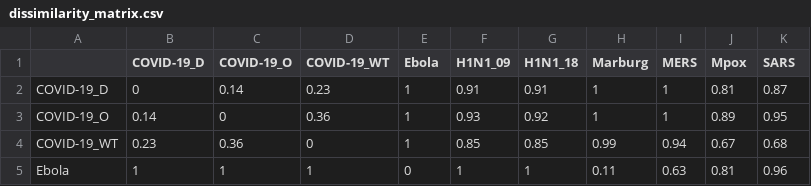
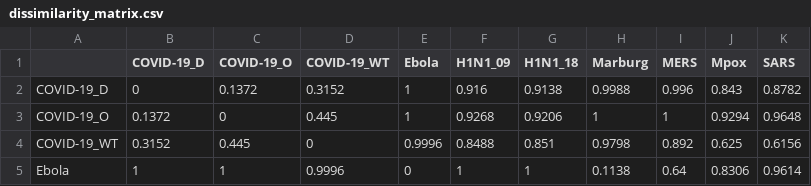
Before and after one commit to Jward2847/archetypes, a CSV file: Clustering/mcmc/Kmeans/S6_outputs/dissimilarity_matrix.csv, drawn as a sheet; only a part is shown; the diff covers the shown part only.

```diff
--- a/Clustering/mcmc/Kmeans/S6_outputs/dissimilarity_matrix.csv
+++ b/Clustering/mcmc/Kmeans/S6_outputs/dissimilarity_matrix.csv
@@ -1,5 +1,5 @@
 "","COVID-19_D","COVID-19_O","COVID-19_WT","Ebola","H1N1_09","H1N1_18","Marburg","MERS","Mpox","SARS"
-"COVID-19_D",0,0.14,0.23,1,0.91,0.91,1,1,0.81,0.87
-"COVID-19_O",0.14,0,0.36,1,0.93,0.92,1,1,0.89,0.95
-"COVID-19_WT",0.23,0.36,0,1,0.85,0.85,0.99,0.94,0.67,0.68
-"Ebola",1,1,1,0,1,1,0.11,0.63,0.81,0.96
+"COVID-19_D",0,0.1372,0.3152,1,0.916,0.9138,0.9988,0.996,0.843,0.8782
+"COVID-19_O",0.1372,0,0.445,1,0.9268,0.9206,1,1,0.9294,0.9648
+"COVID-19_WT",0.3152,0.445,0,0.9996,0.8488,0.851,0.9798,0.892,0.625,0.6156
+"Ebola",1,1,0.9996,0,1,1,0.1138,0.64,0.8306,0.9614
```
Also changed, not shown: 46 edited cells elsewhere in this file, Clustering/mcmc/Kmeans/S7_outputs/dissimilarity_matrix.csv, Clustering/mcmc/Kmeans/S9_outputs/coassignment_matrix.csv, 46 other files.
